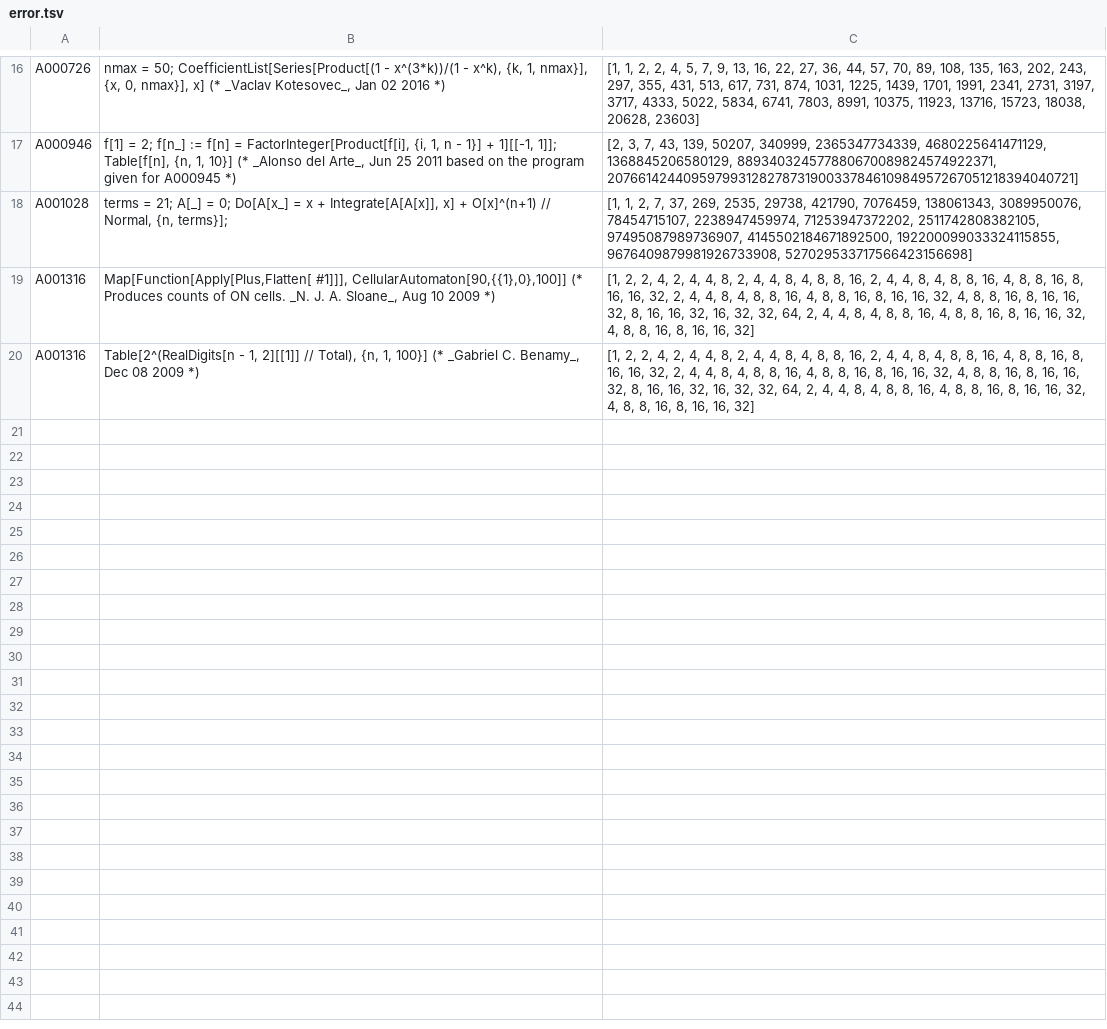
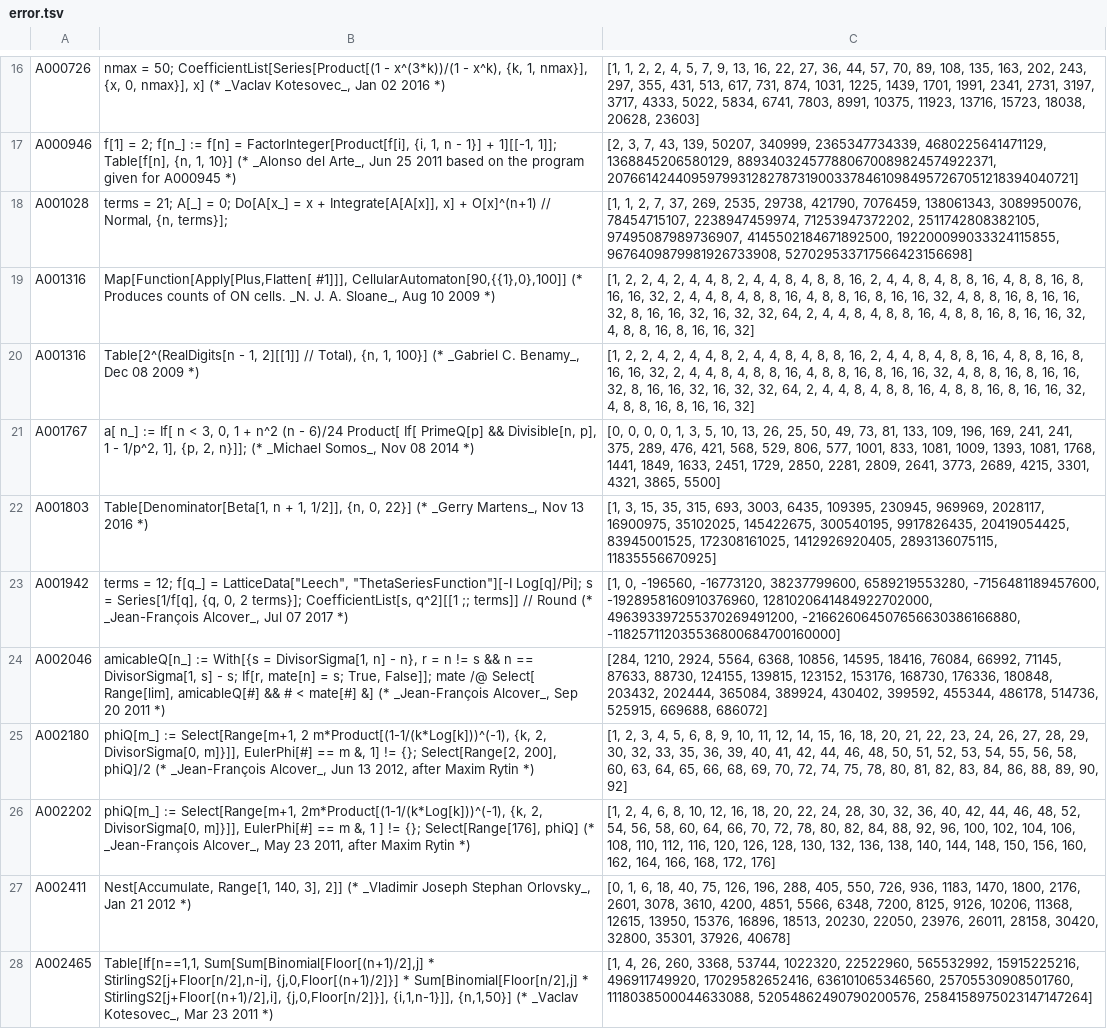
Before and after one commit to davidar/oeisdata, a TSV file: results/error.tsv, drawn as a sheet; only a part is shown, gaps mark what is left out; the diff names each change by its address in the sheet, - before the commit and + after, or states it on an @@ line.

Commit message:
Be more lenient matching starting terms

```diff
--- a/results/error.tsv
+++ b/results/error.tsv
+row 21: A001767 | a[ n_] := If[ n < 3, 0, 1 + n^2 (n - 6)/24 Product[ If[ PrimeQ[p] && Divisible[n, p], 1 - 1/p^2, 1], {p, 2, n}]]; (* _Michael Somos_, Nov 08 2014 *) | [0, 0, 0, 0, 1, 3, 5, 10, 13, 26, 25, 50, 49, 73, 81, 133, 109, 196, 169, 241, 241, 375, 289, 476, 421, 568, 529, 806, 577, 1001, 833, 1081, 1009, 1393, 1081, 1768, 1441, 1849, 1633, 2451, 1729, 2850, 2281, 2809, 2641, 3773, 2689, 4215, 3301, 4321, 3865, 5500]
+row 22: A001803 | Table[Denominator[Beta[1, n + 1, 1/2]], {n, 0, 22}] (* _Gerry Martens_, Nov 13 2016 *) | [1, 3, 15, 35, 315, 693, 3003, 6435, 109395, 230945, 969969, 2028117, 16900975, 35102025, 145422675, 300540195, 9917826435, 20419054425, 83945001525, 172308161025, 1412926920405, 2893136075115, 11835556670925]
+row 23: A001942 | terms = 12; f[q_] = LatticeData["Leech", "ThetaSeriesFunction"][-I Log[q]/Pi]; s = Series[1/f[q], {q, 0, 2 terms}]; CoefficientList[s, q^2][[1 ;; terms]] // Round (* _Jean-François Alcover_, Jul 07 2017 *) | [1, 0, -196560, -16773120, 38237799600, 6589219553280, -7156481189457600, -1928958160910376960, 1281020641484922702000, 496393397255370269491200, -216626064507656630386166880, -118257112035536800684700160000]
+row 24: A002046 | amicableQ[n_] := With[{s = DivisorSigma[1, n] - n}, r = n != s && n == DivisorSigma[1, s] - s; If[r, mate[n] = s; True, False]]; mate /@ Select[ Range[lim], amicableQ[#] && # < mate[#] &] (* _Jean-François Alcover_, Sep 20 2011 *) | [284, 1210, 2924, 5564, 6368, 10856, 14595, 18416, 76084, 66992, 71145, 87633, 88730, 124155, 139815, 123152, 153176, 168730, 176336, 180848, 203432, 202444, 365084, 389924, 430402, 399592, 455344, 486178, 514736, 525915, 669688, 686072]
+row 25: A002180 | phiQ[m_] := Select[Range[m+1, 2 m*Product[(1-1/(k*Log[k]))^(-1), {k, 2, DivisorSigma[0, m]}]], EulerPhi[#] == m &, 1] != {}; Select[Range[2, 200], phiQ]/2 (* _Jean-François Alcover_, Jun 13 2012, after Maxim Rytin *) | [1, 2, 3, 4, 5, 6, 8, 9, 10, 11, 12, 14, 15, 16, 18, 20, 21, 22, 23, 24, 26, 27, 28, 29, 30, 32, 33, 35, 36, 39, 40, 41, 42, 44, 46, 48, 50, 51, 52, 53, 54, 55, 56, 58, 60, 63, 64, 65, 66, 68, 69, 70, 72, 74, 75, 78, 80, 81, 82, 83, 84, 86, 88, 89, 90, 92]
+row 26: A002202 | phiQ[m_] := Select[Range[m+1, 2m*Product[(1-1/(k*Log[k]))^(-1), {k, 2, DivisorSigma[0, m]}]], EulerPhi[#] == m &, 1 ] != {}; Select[Range[176], phiQ] (* _Jean-François Alcover_, May 23 2011, after Maxim Rytin *) | [1, 2, 4, 6, 8, 10, 12, 16, 18, 20, 22, 24, 28, 30, 32, 36, 40, 42, 44, 46, 48, 52, 54, 56, 58, 60, 64, 66, 70, 72, 78, 80, 82, 84, 88, 92, 96, 100, 102, 104, 106, 108, 110, 112, 116, 120, 126, 128, 130, 132, 136, 138, 140, 144, 148, 150, 156, 160, 162, 164, 166, 168, 172, 176]
+row 27: A002411 | Nest[Accumulate, Range[1, 140, 3], 2]] (* _Vladimir Joseph Stephan Orlovsky_, Jan 21 2012 *) | [0, 1, 6, 18, 40, 75, 126, 196, 288, 405, 550, 726, 936, 1183, 1470, 1800, 2176, 2601, 3078, 3610, 4200, 4851, 5566, 6348, 7200, 8125, 9126, 10206, 11368, 12615, 13950, 15376, 16896, 18513, 20230, 22050, 23976, 26011, 28158, 30420, 32800, 35301, 37926, 40678]
+row 28: A002465 | Table[If[n==1,1, Sum[Sum[Binomial[Floor[(n+1)/2],j] * StirlingS2[j+Floor[n/2],n-i], {j,0,Floor[(n+1)/2]}] * Sum[Binomial[Floor[n/2],j] * StirlingS2[j+Floor[(n+1)/2],i], {j,0,Floor[n/2]}], {i,1,n-1}]], {n,1,50}] (* _Vaclav Kotesovec_, Mar 23 2011 *) | [1, 4, 26, 260, 3368, 53744, 1022320, 22522960, 565532992, 15915225216, 496911749920, 17029582652416, 636101065346560, 25705530908501760, 1118038500044633088, 52054862490790200576, 2584158975023147147264]
```
Also changed, not shown: results/abort.tsv, results/int.tsv, 8 other files.
